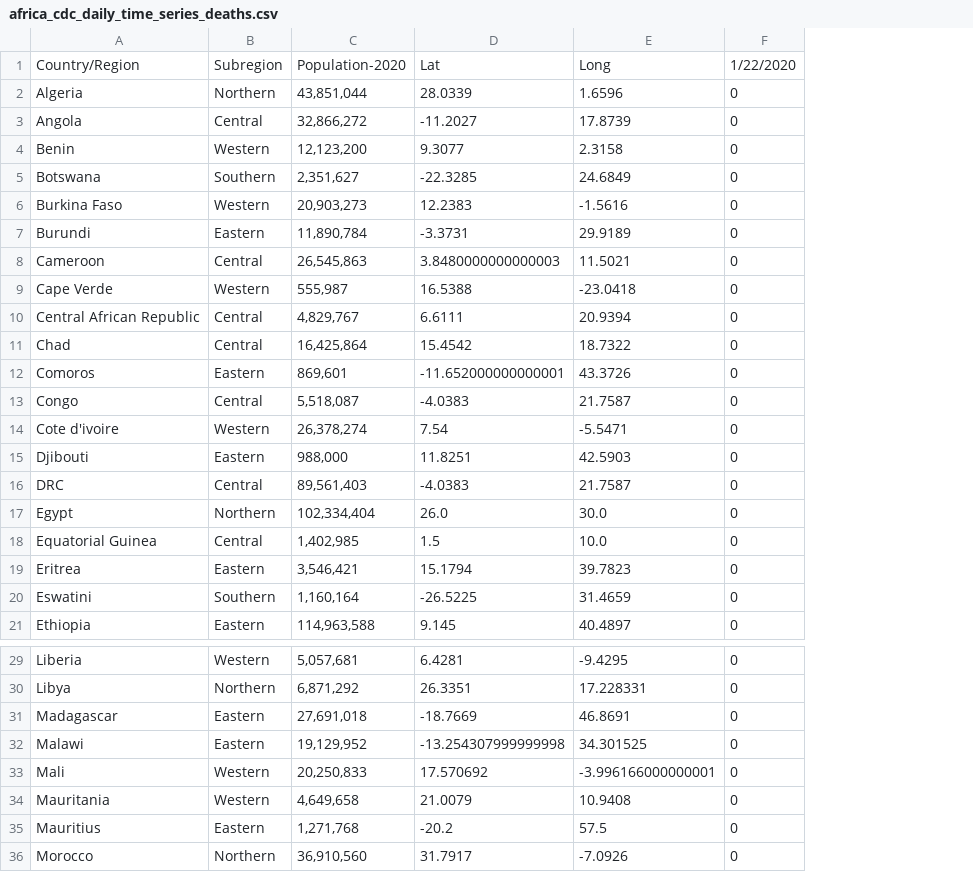
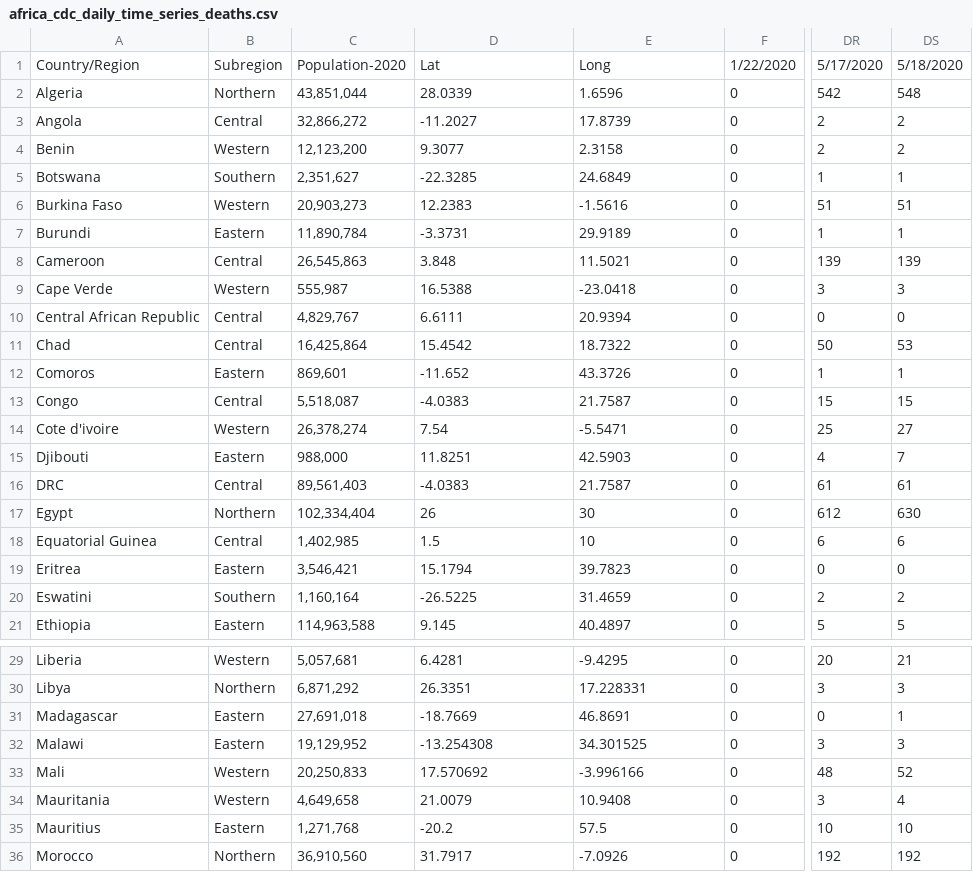
Before and after one commit to dsfsi/covid19africa, a CSV file: data/time_series/africa_cdc/africa_cdc_daily_time_series_deaths.csv, drawn as a sheet; only a part is shown, gaps mark what is left out; the diff covers the shown part only; the diff names each change by its address in the sheet, - before the commit and + after, or states it on an @@ line.

```diff
--- a/data/time_series/africa_cdc/africa_cdc_daily_time_series_deaths.csv
+++ b/data/time_series/africa_cdc/africa_cdc_daily_time_series_deaths.csv
+column DR, rows 1-21: 5/17/2020 | 542 | 2 | 2 | 1 | 51 | 1 | 139 | 3 | 0 | 50 | 1 | 15 | 25 | 4 | 61 | 612 | 6 | 0 | 2 | 5; rows 29-36: 20 | 3 | 0 | 3 | 48 | 3 | 10 | 192
+column DS, rows 1-21: 5/18/2020 | 548 | 2 | 2 | 1 | 51 | 1 | 139 | 3 | 0 | 53 | 1 | 15 | 27 | 7 | 61 | 630 | 6 | 0 | 2 | 5; rows 29-36: 21 | 3 | 1 | 3 | 52 | 4 | 10 | 192
-D8: 3.8480000000000003
+D8: 3.848
-D12: -11.652000000000001
+D12: -11.652
-D17: 26.0
+D17: 26
-E17: 30.0
+E17: 30
-E18: 10.0
+E18: 10
-D32: -13.254307999999998
+D32: -13.254308
-E33: -3.996166000000001
+E33: -3.996166
```
Also changed, not shown: 8 edited cells elsewhere in this file, data/time_series/africa_cdc/africa_cdc_daily_time_series_cases.csv, data/time_series/africa_cdc/africa_cdc_daily_time_series_recovered.csv, 4 other files.
